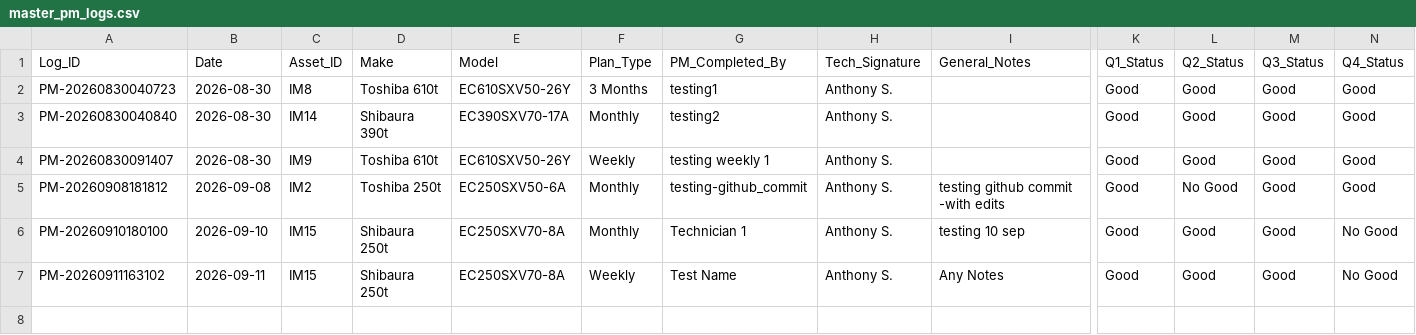
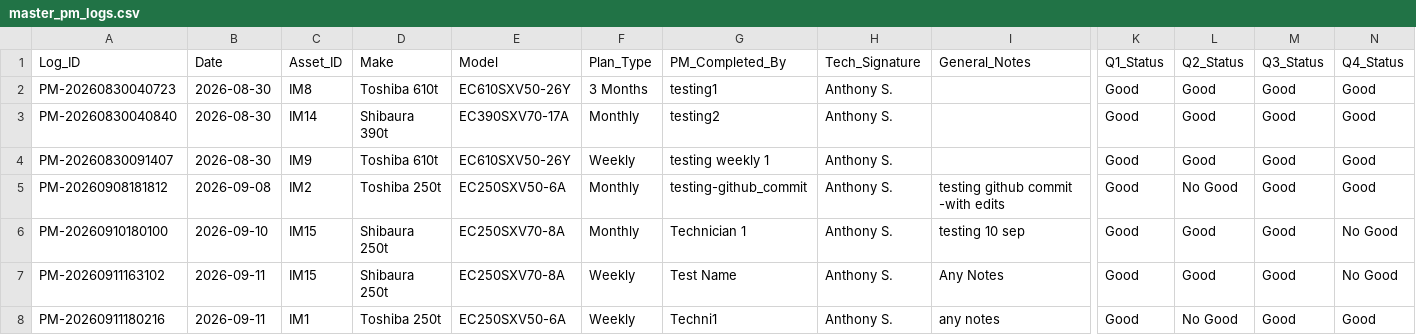
Before and after one commit to praveenkumaru-byte/PXYZ_APP, a CSV file: data/master_pm_logs.csv, drawn as a sheet; only a part is shown, gaps mark what is left out; rows hold the shown columns only; the diff names each change by its address in the sheet, - before the commit and + after, or states it on an @@ line.

Commit message:
Logged new PM for IM1

```diff
--- a/data/master_pm_logs.csv
+++ b/data/master_pm_logs.csv
+row 8: PM-20260911180216 | 2026-09-11 | IM1 | Toshiba 250t | EC250SXV50-6A | Weekly | Techni1 | Anthony S. | any notes | Good | No Good | Good | Good
```
